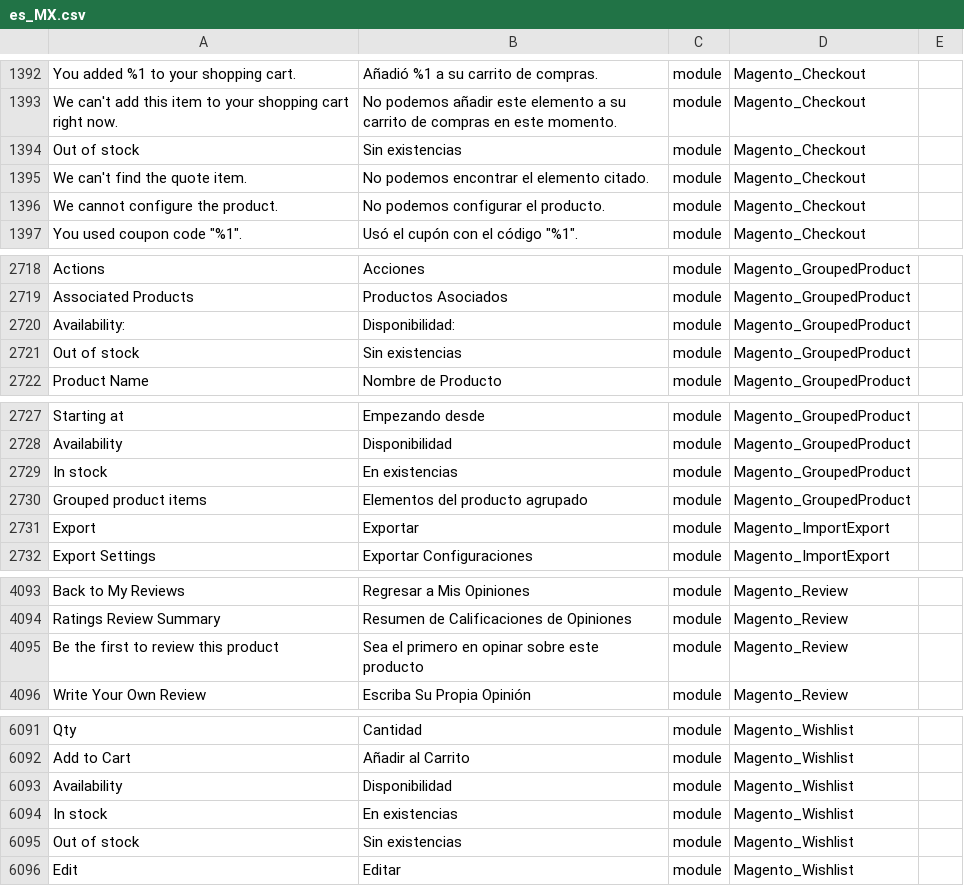
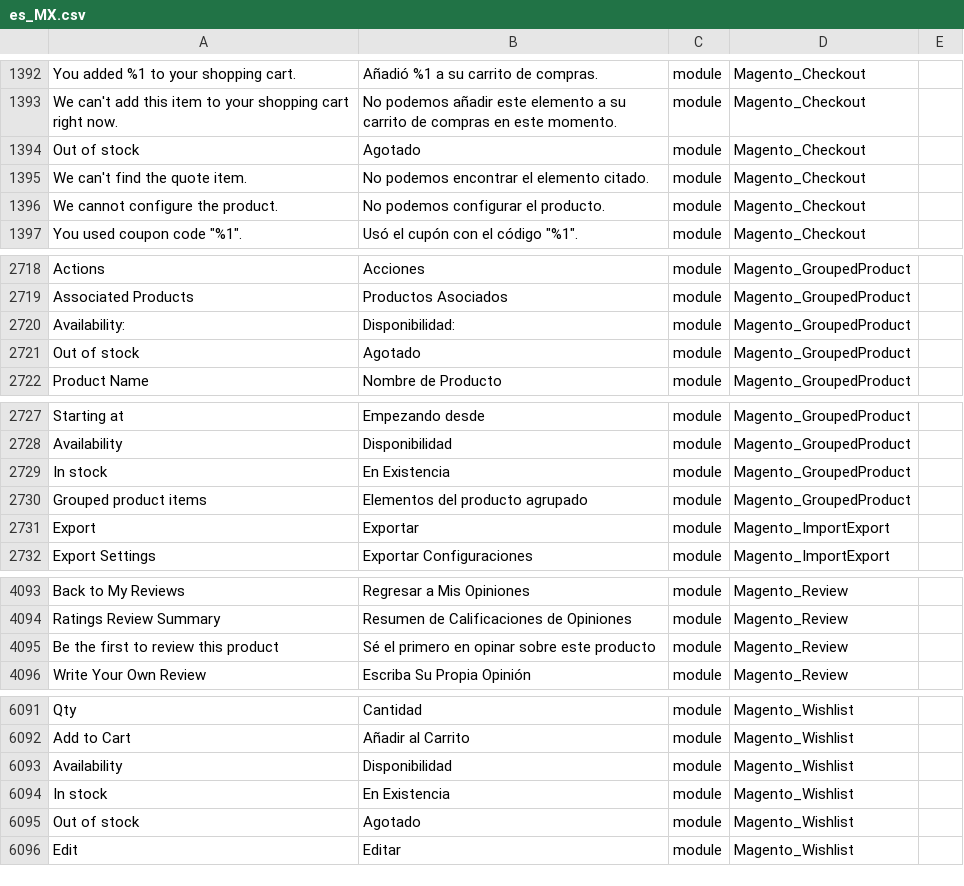
Before and after one commit to jrestr29/corpaulcommerce, a CSV file: app/i18n/nieblaresearch/es_mx/es_MX.csv, drawn as a sheet; only a part is shown, gaps mark what is left out; the diff covers the shown part only; the diff names each change by its address in the sheet, - before the commit and + after, or states it on an @@ line.

```diff
--- a/app/i18n/nieblaresearch/es_mx/es_MX.csv
+++ b/app/i18n/nieblaresearch/es_mx/es_MX.csv
-B1394: Sin existencias
+B1394: Agotado
-B2721: Sin existencias
+B2721: Agotado
-B2729: En existencias
+B2729: En Existencia
-B4095: Sea el primero en opinar sobre este producto
+B4095: Sé el primero en opinar sobre este producto
-B6094: En existencias
+B6094: En Existencia
-B6095: Sin existencias
+B6095: Agotado
```
Also changed, not shown: 26 edited cells elsewhere in this file, app/design/frontend/Ditosas/dekotheme/i18n/es_MX.csv.
